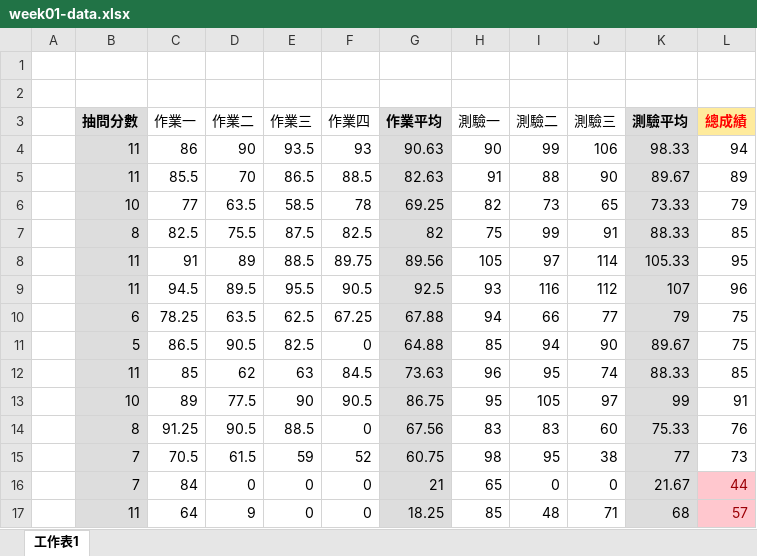
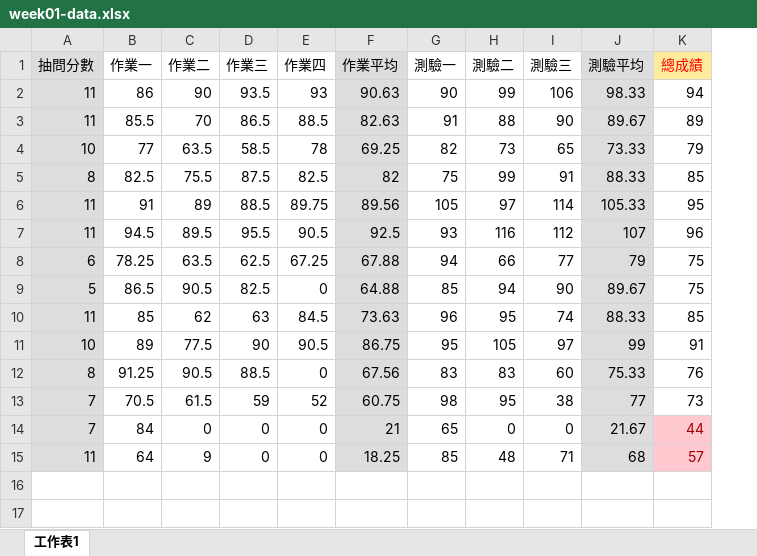
Before and after one commit to Zero6992/Spring-2023, an Excel workbook: Artificial Intelligence/hw01/week01-data.xlsx, sheet 工作表1, drawn as a sheet; values as stored, in another font and other column widths than the file's, no borders; removed rows and columns are numbered as before the commit, all else as after; the diff names each change by its address in the sheet, - before the commit and + after, or states it on an @@ line.

```diff
--- a/Artificial Intelligence/hw01/week01-data.xlsx (sheet 工作表1)
+++ b/Artificial Intelligence/hw01/week01-data.xlsx (sheet 工作表1)
-column A, empty
-row 1: (empty)
-row 2: (empty)
-A1 bold: on
+A1 bold: off
-F1 bold: on
+F1 bold: off
-J1:K1 bold: on
+J1:K1 bold: off
```
Also changed, not shown: 7 other files.
